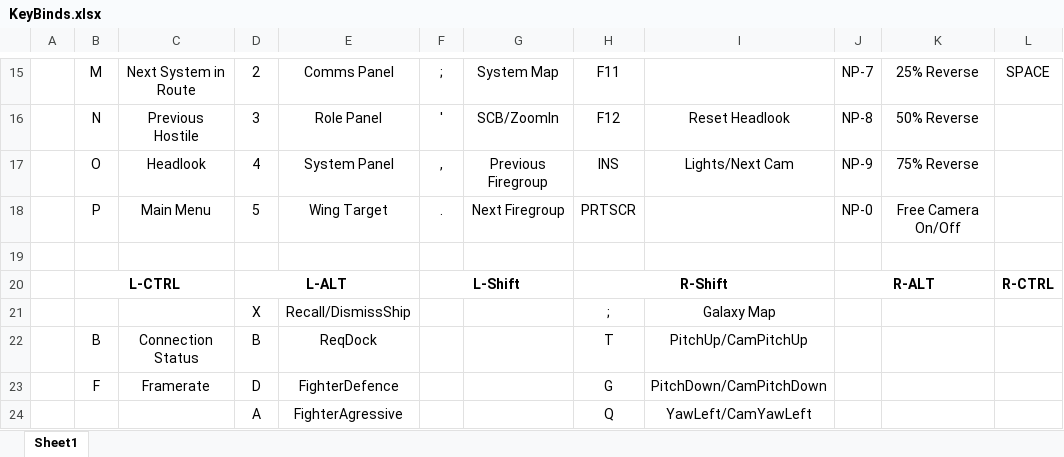
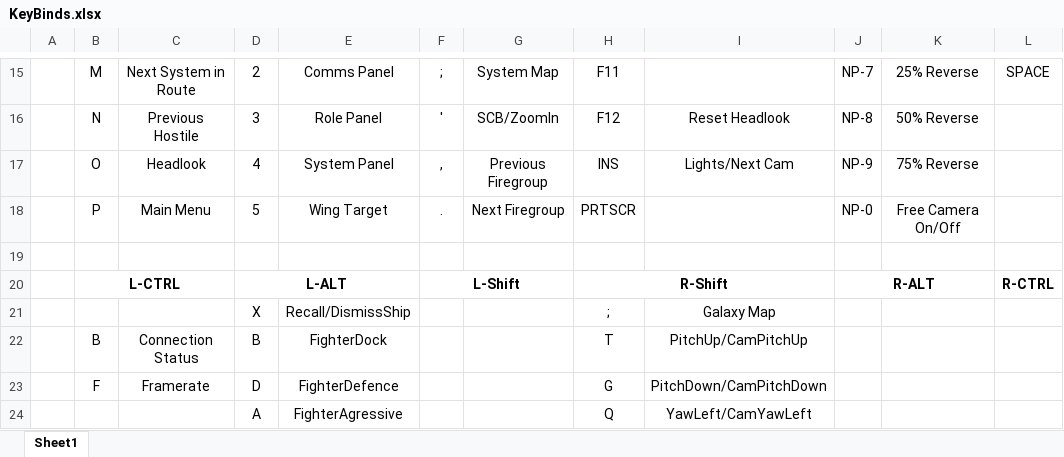
Before and after one commit to ClickerNZ/ED_TargetScript-420, an Excel workbook: Maps/KeyBinds.xlsx, sheet Sheet1, drawn as a sheet; only a part is shown, gaps mark what is left out; values as stored, in another font and other column widths than the file's, no borders; the diff names each change by its address in the sheet, - before the commit and + after, or states it on an @@ line.

Commit message:
Update KeyBinds.xlsx

```diff
--- a/Maps/KeyBinds.xlsx (sheet Sheet1)
+++ b/Maps/KeyBinds.xlsx (sheet Sheet1)
-E22: ReqDock
+E22: FighterDock
```
